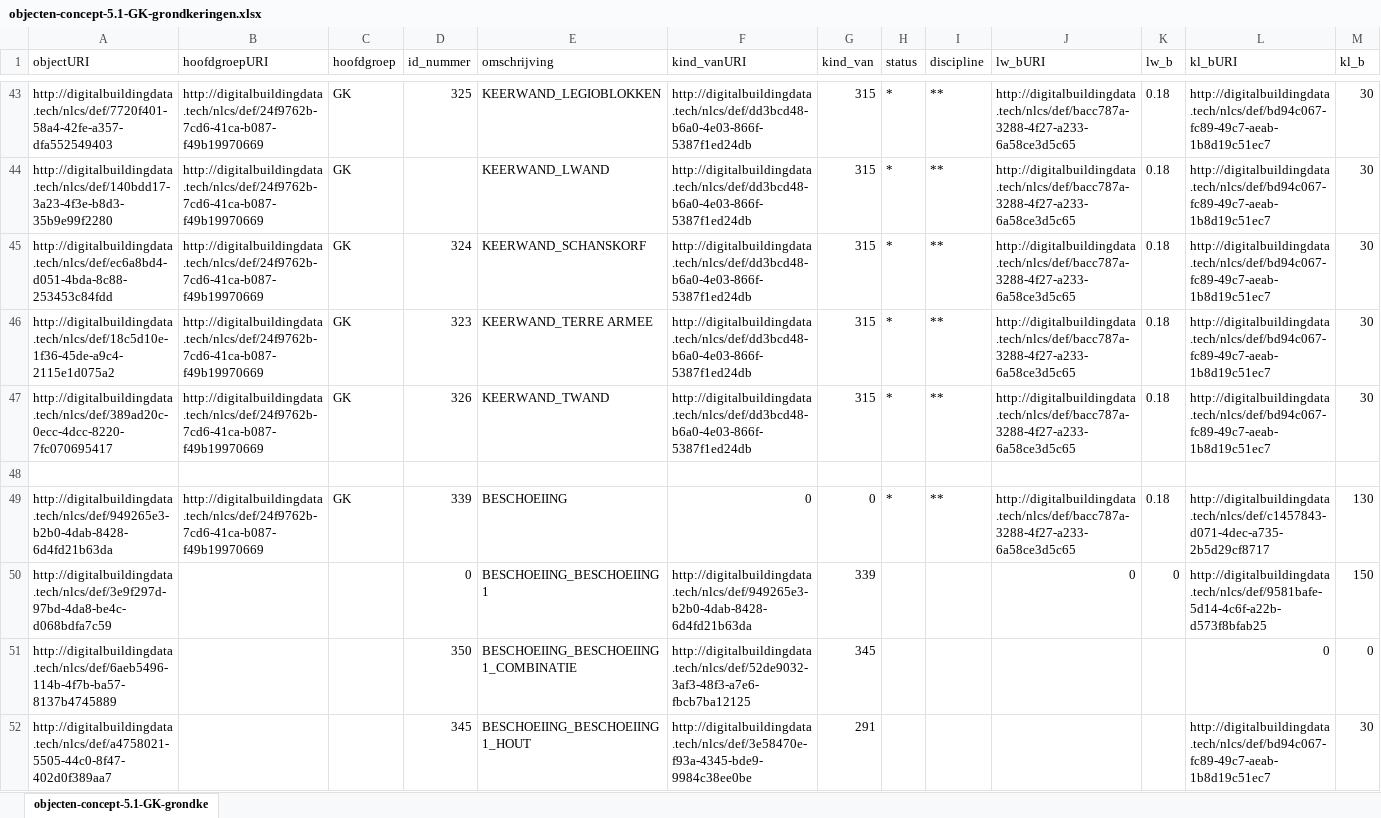
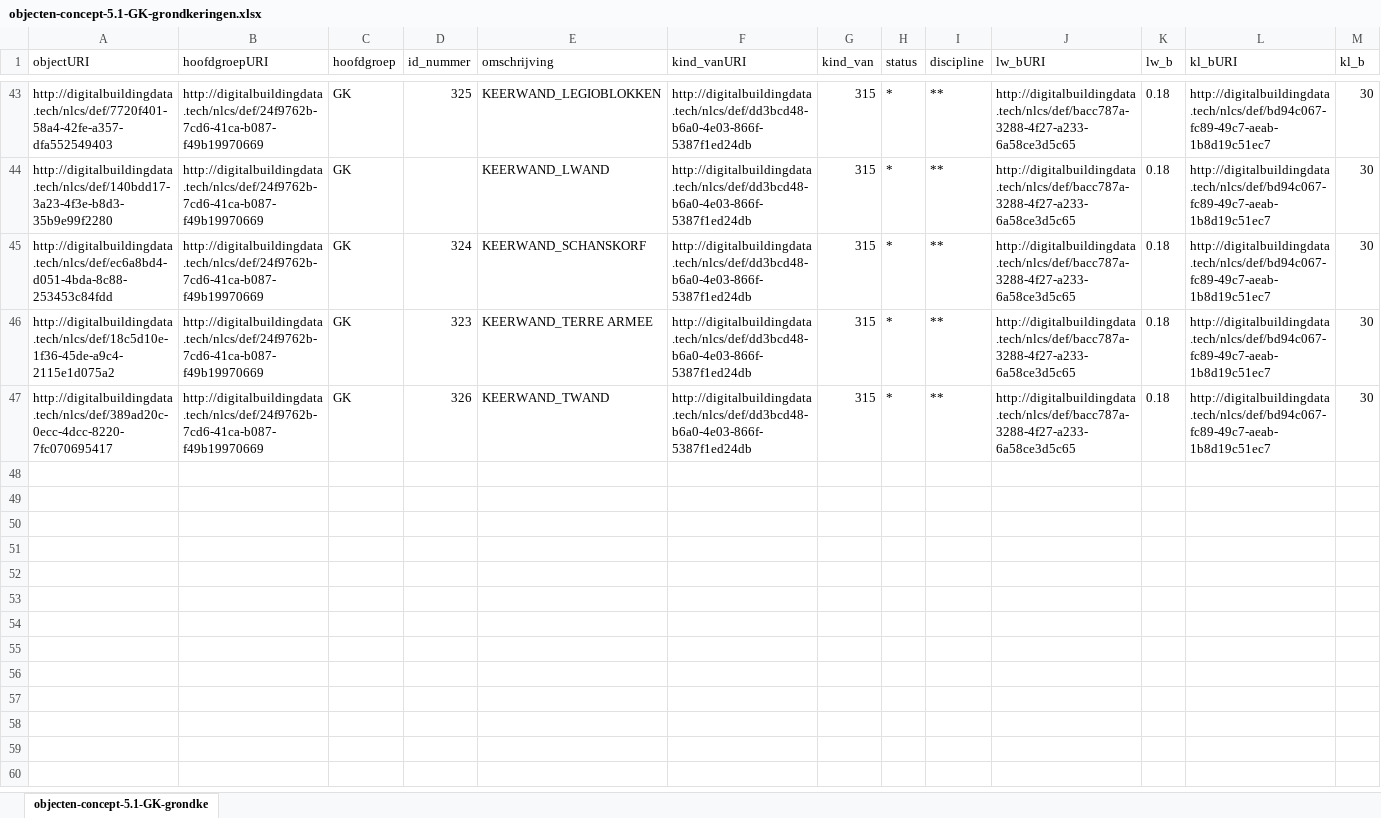
Before and after one commit to nl-digigo/NLCS, an Excel workbook: tabellen/concept/5.1/objectentabellen/objecten-concept-5.1-GK-grondkeringen.xlsx, sheet objecten-concept-5.1-GK-grondke, drawn as a sheet; only a part is shown, gaps mark what is left out; values as stored, in another font and other column widths than the file's, no borders; rows hold the shown columns only; the diff covers the shown part only; the diff names each change by its address in the sheet, - before the commit and + after, or states it on an @@ line.

```diff
--- a/tabellen/concept/5.1/objectentabellen/objecten-concept-5.1-GK-grondkeringen.xlsx (sheet objecten-concept-5.1-GK-grondke)
+++ b/tabellen/concept/5.1/objectentabellen/objecten-concept-5.1-GK-grondkeringen.xlsx (sheet objecten-concept-5.1-GK-grondke)
-row 48: (empty)
-row 49: http://digitalbuildingdata.tech/nlcs/def/949265e3-b2b0-4dab-8428-6d4fd21b63da | http://digitalbuildingdata.tech/nlcs/def/24f9762b-7cd6-41ca-b087-f49b19970669 | GK | 339 | BESCHOEIING | 0 | 0 | * | ** | http://digitalbuildingdata.tech/nlcs/def/bacc787a-3288-4f27-a233-6a58ce3d5c65 | 0.18 | http://digitalbuildingdata.tech/nlcs/def/c1457843-d071-4dec-a735-2b5d29cf8717 | 130
-row 50: http://digitalbuildingdata.tech/nlcs/def/3e9f297d-97bd-4da8-be4c-d068bdfa7c59 |  |  | 0 | BESCHOEIING_BESCHOEIING1 | http://digitalbuildingdata.tech/nlcs/def/949265e3-b2b0-4dab-8428-6d4fd21b63da | 339 |  |  | 0 | 0 | http://digitalbuildingdata.tech/nlcs/def/9581bafe-5d14-4c6f-a22b-d573f8bfab25 | 150
-row 51: http://digitalbuildingdata.tech/nlcs/def/6aeb5496-114b-4f7b-ba57-8137b4745889 |  |  | 350 | BESCHOEIING_BESCHOEIING1_COMBINATIE | http://digitalbuildingdata.tech/nlcs/def/52de9032-3af3-48f3-a7e6-fbcb7ba12125 | 345 |  |  |  |  | 0 | 0
-row 52: http://digitalbuildingdata.tech/nlcs/def/a4758021-5505-44c0-8f47-402d0f389aa7 |  |  | 345 | BESCHOEIING_BESCHOEIING1_HOUT | http://digitalbuildingdata.tech/nlcs/def/3e58470e-f93a-4345-bde9-9984c38ee0be | 291 |  |  |  |  | http://digitalbuildingdata.tech/nlcs/def/bd94c067-fc89-49c7-aeab-1b8d19c51ec7 | 30
```
Also changed, not shown: 42 removed rows and 144 edited cells elsewhere in this sheet, tabellen/concept/5.1/objectentabellen/objecten-concept-5.1-BC-betonconstructies.xlsx, tabellen/concept/5.1/objectentabellen/objecten-concept-5.1-BV-bermbeveiligingsvoorzieningen.xlsx, 20 other files.
